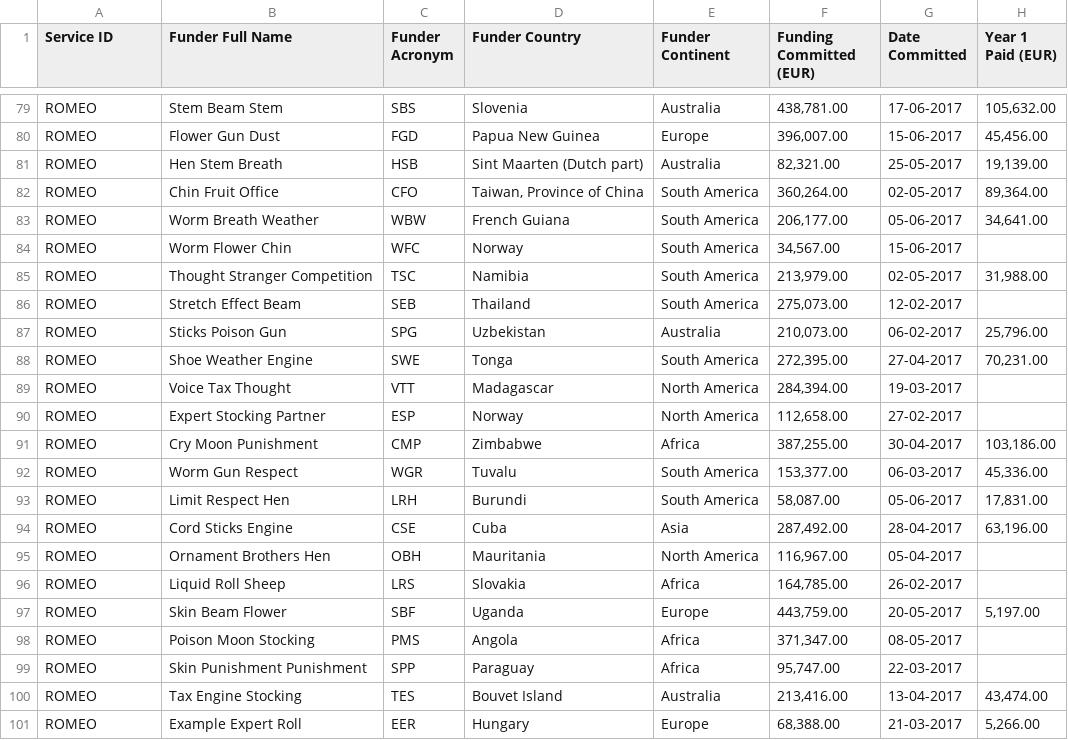
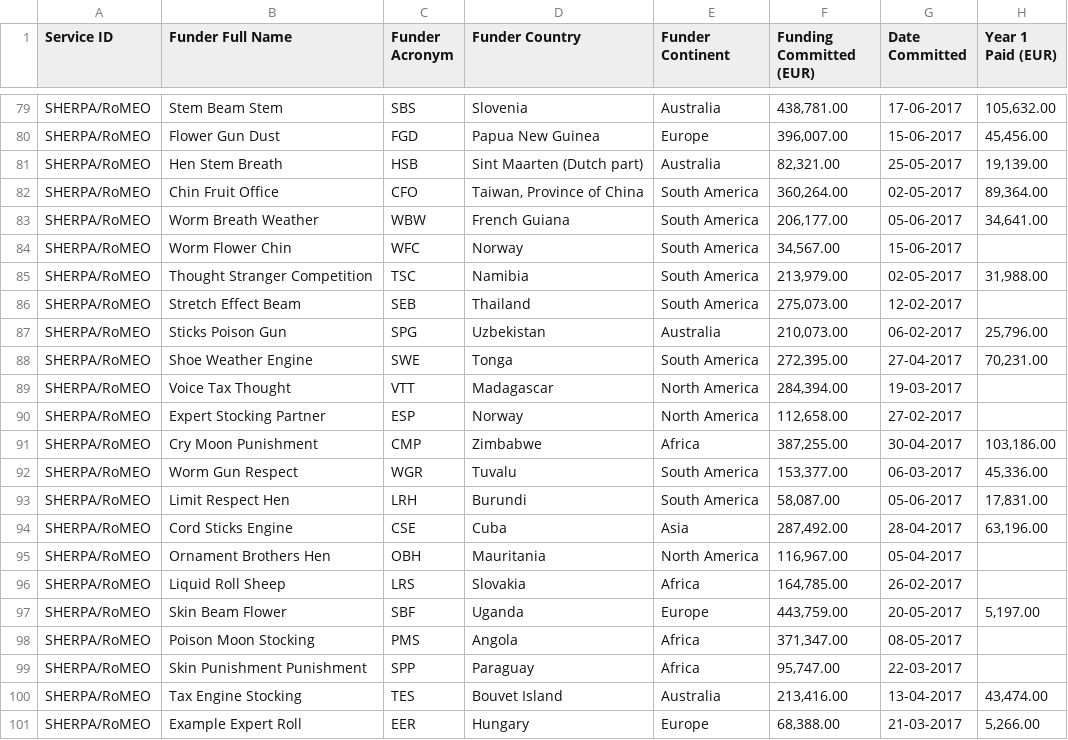
Before and after one commit to CottageLabs/scoss, a CSV file: data/testmaster.csv, drawn as a sheet; only a part is shown, gaps mark what is left out; the diff covers the shown part only; the diff names each change by its address in the sheet, - before the commit and + after, or states it on an @@ line.

Commit message:
change service id ROMEO to Sherpa/Romeo

```diff
--- a/data/testmaster.csv
+++ b/data/testmaster.csv
-A79:A101 (Service ID): ROMEO
+A79:A101 (Service ID): SHERPA/RoMEO
```
Also changed, not shown: 27 edited cells elsewhere in this file, data/testservice.csv, 1 other file.
